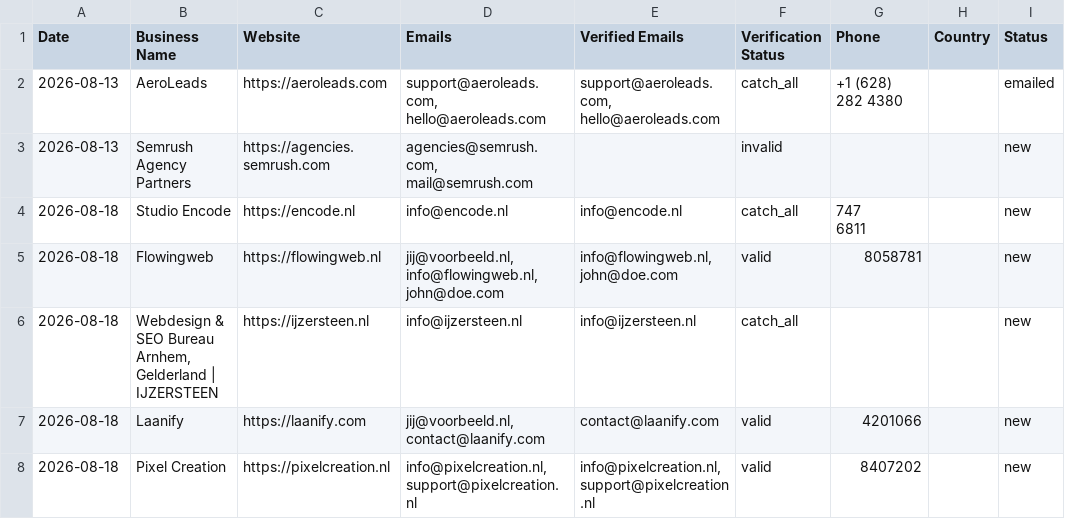
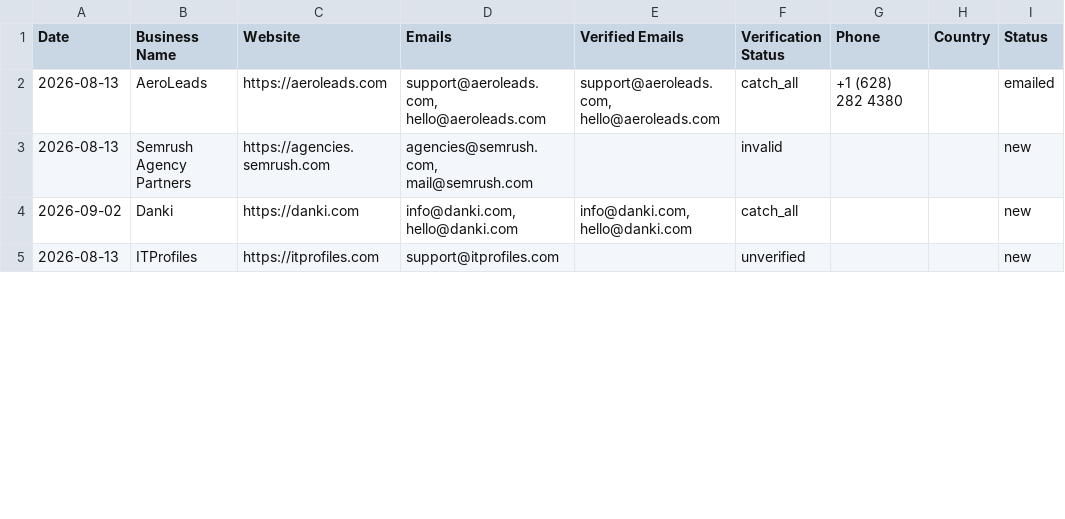
Before and after one commit to zestmastral-glitch/AI-B2B-Lead-Finder, a CSV file: data/results_Arnhem_Netherlands.csv, drawn as a sheet; only a part is shown; the diff covers the shown part only.

```diff
--- a/data/results_Arnhem_Netherlands.csv
+++ b/data/results_Arnhem_Netherlands.csv
@@ -3,7 +3,3 @@ Date,Business Name,Website,Emails,Verified Emails,Verification Status,Phone,Coun
 2026-08-13,Semrush Agency Partners,https://agencies.semrush.com,"agencies@semrush.com, mail@semrush.com",,invalid,,,new
-2026-08-18,Studio Encode,https://encode.nl,info@encode.nl,info@encode.nl,catch_all,"747
- 6811",,new
-2026-08-18,Flowingweb,https://flowingweb.nl,"jij@voorbeeld.nl, info@flowingweb.nl, john@doe.com","info@flowingweb.nl, john@doe.com",valid,8058781,,new
-2026-08-18,"Webdesign & SEO Bureau Arnhem, Gelderland | IJZERSTEEN",https://ijzersteen.nl,info@ijzersteen.nl,info@ijzersteen.nl,catch_all,,,new
-2026-08-18,Laanify,https://laanify.com,"jij@voorbeeld.nl, contact@laanify.com",contact@laanify.com,valid,4201066,,new
-2026-08-18,Pixel Creation,https://pixelcreation.nl,"info@pixelcreation.nl, support@pixelcreation.nl","info@pixelcreation.nl, support@pixelcreation.nl",valid,8407202,,new
+2026-09-02,Danki,https://danki.com,"info@danki.com, hello@danki.com","info@danki.com, hello@danki.com",catch_all,,,new
+2026-08-13,ITProfiles,https://itprofiles.com,support@itprofiles.com,,unverified,,,new
```
Also changed, not shown: 5 added rows, 11 removed rows and 6 edited cells elsewhere in this file, data/results.csv, 1 other file.
